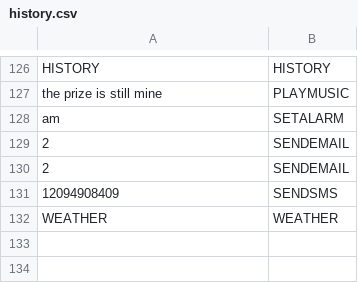
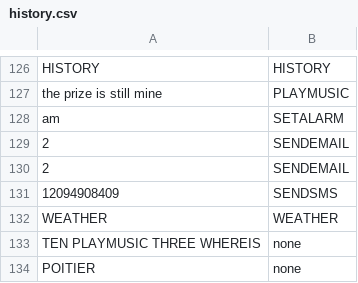
Before and after one commit to pstringe/KIFT, a CSV file: history.csv, drawn as a sheet; only a part is shown, gaps mark what is left out; the diff names each change by its address in the sheet, - before the commit and + after, or states it on an @@ line.

```diff
--- a/history.csv
+++ b/history.csv
+row 133: TEN PLAYMUSIC THREE WHEREIS | none
+row 134: POITIER | none
```
Also changed, not shown: 15 other files.
